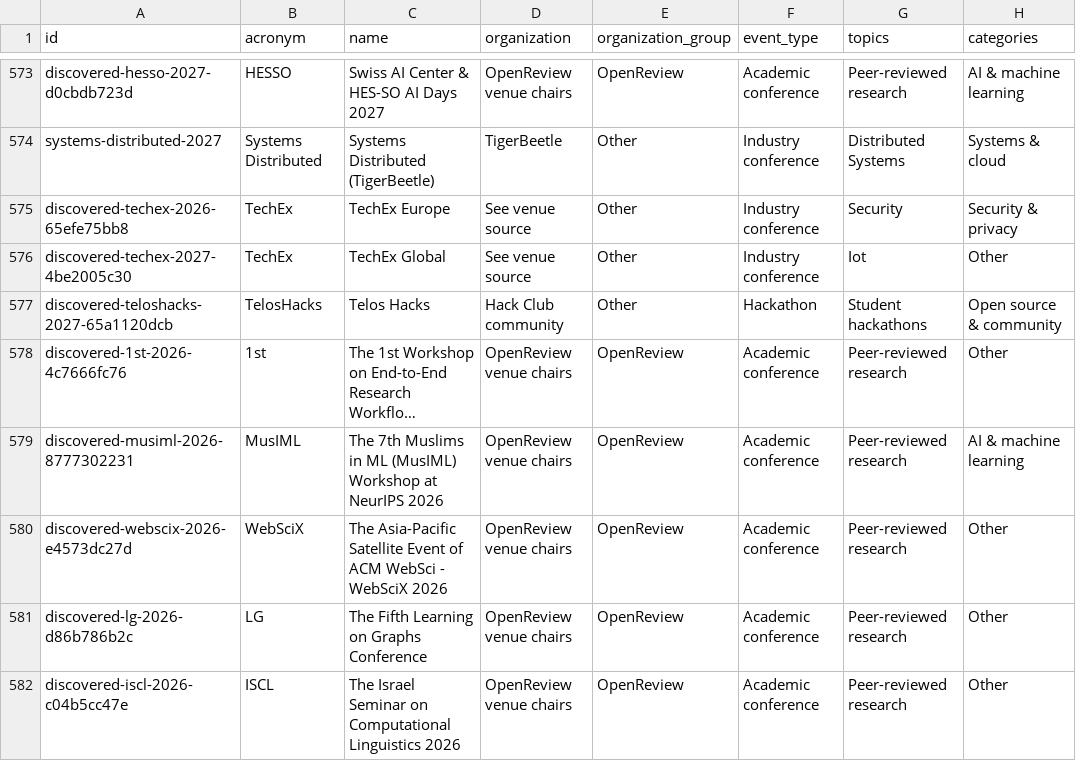
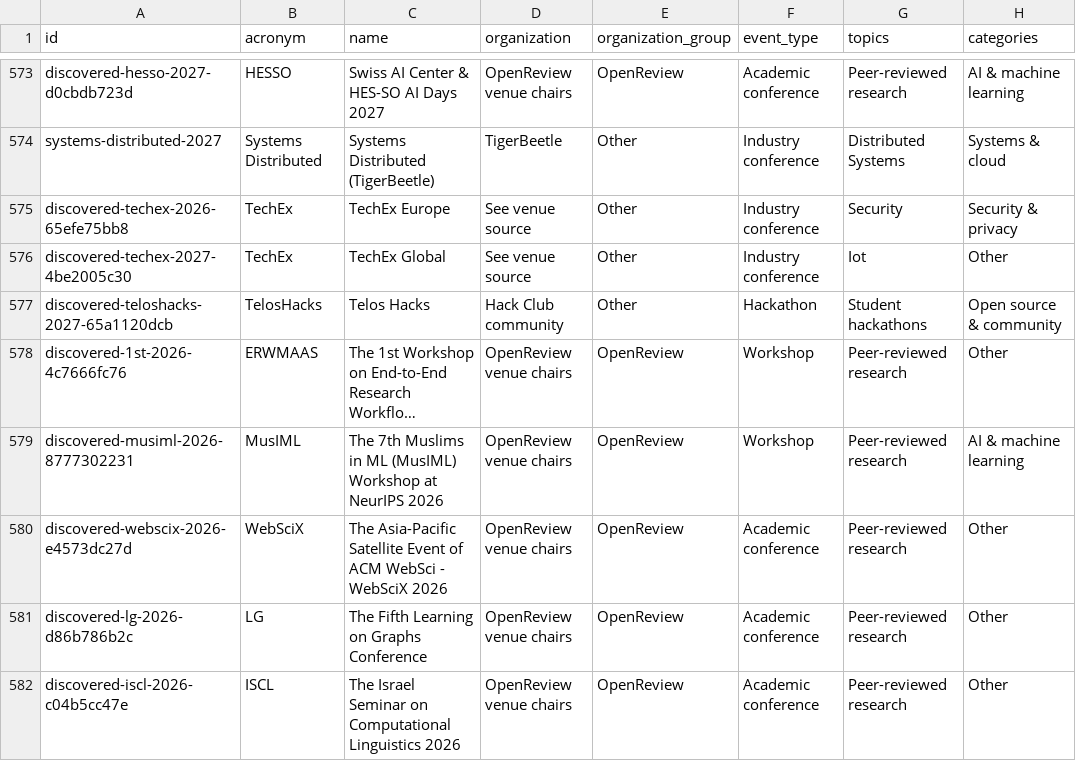
Before and after one commit to abhsnh19/deadline-compass, a CSV file: site/data/events.csv, drawn as a sheet; only a part is shown, gaps mark what is left out; long unchanged cells end in …; the diff covers the shown part only; the diff names each change by its address in the sheet, - before the commit and + after, or states it on an @@ line.

```diff
--- a/site/data/events.csv
+++ b/site/data/events.csv
-B578 (acronym): 1st
+B578 (acronym): ERWMAAS
-F578:F579 (event_type): Academic conference
+F578:F579 (event_type): Workshop
```
Also changed, not shown: 11 edited cells elsewhere in this file, 15 other files.
